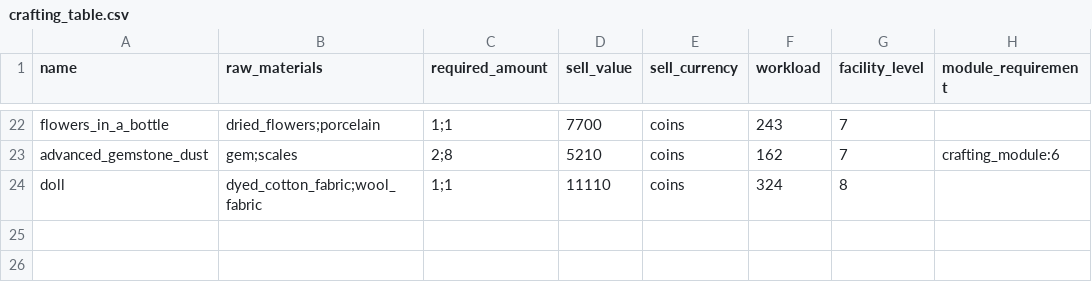
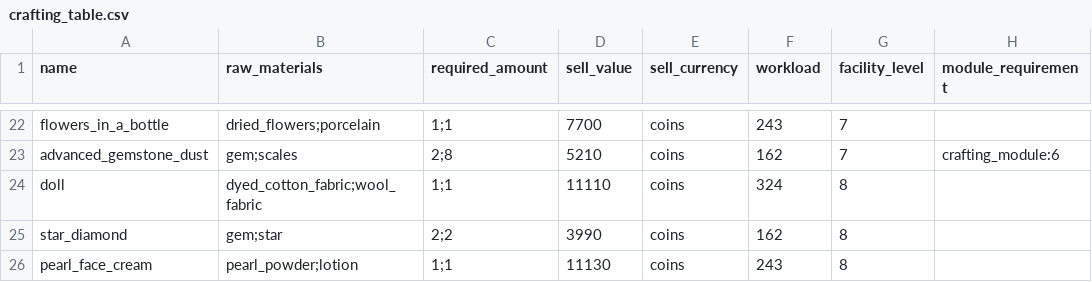
Before and after one commit to RealNenzar/aniimo-homeland, a CSV file: data/crafting_table.csv, drawn as a sheet; only a part is shown, gaps mark what is left out; the diff names each change by its address in the sheet, - before the commit and + after, or states it on an @@ line.

```diff
--- a/data/crafting_table.csv
+++ b/data/crafting_table.csv
+row 25: star_diamond | gem;star | 2;2 | 3990 | coins | 162 | 8
+row 26: pearl_face_cream | pearl_powder;lotion | 1;1 | 11130 | coins | 243 | 8
```
Also changed, not shown: data/aniimo_requirements.csv, data/carousel_mill.csv, 11 other files.
